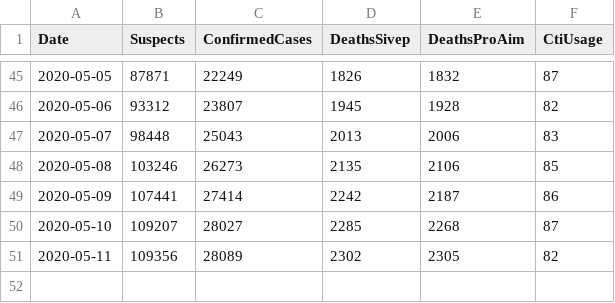
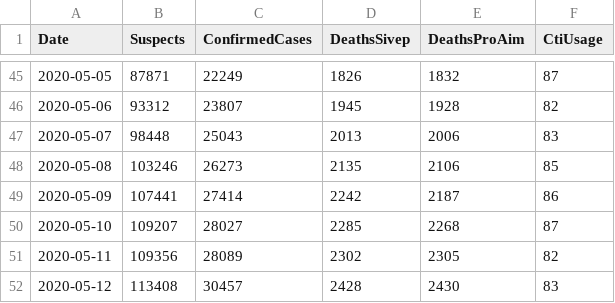
Before and after one commit to rsaat/covid19sp, a CSV file: data/covidsp.csv, drawn as a sheet; only a part is shown, gaps mark what is left out.

```diff
--- a/data/covidsp.csv
+++ b/data/covidsp.csv
@@ -51 +51,2 @@ Date,Suspects,ConfirmedCases,DeathsSivep,DeathsProAim,CtiUsage
 2020-05-11,109356,28089,2302,2305,82
+2020-05-12,113408,30457,2428,2430,83
```
Also changed, not shown: 2 other files.
